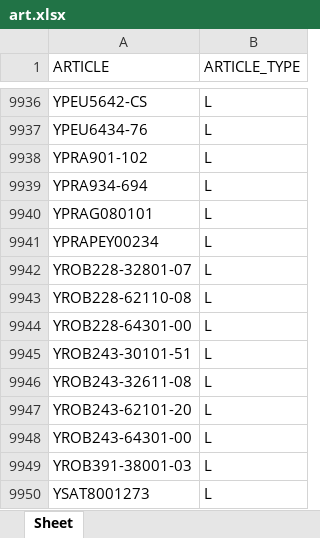
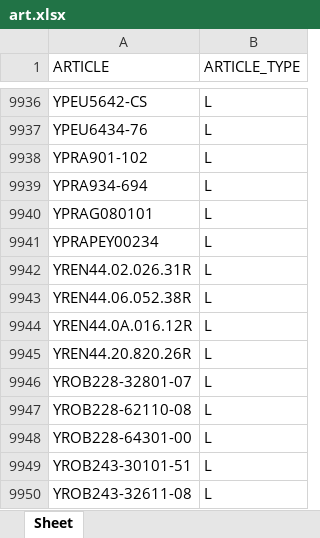
Before and after one commit to Maximuspotato/msfksu, an Excel workbook: public/powerbi/art.xlsx, sheet Sheet, drawn as a sheet; only a part is shown, gaps mark what is left out; the shorter side is filled out with more unchanged rows; values as stored, in another font and other column widths than the file's, no borders; the diff names each change by its address in the sheet, - before the commit and + after, or states it on an @@ line.

```diff
--- a/public/powerbi/art.xlsx (sheet Sheet)
+++ b/public/powerbi/art.xlsx (sheet Sheet)
+row 9942: YREN44.02.026.31R | L
+row 9943: YREN44.06.052.38R | L
+row 9944: YREN44.0A.016.12R | L
+row 9945: YREN44.20.820.26R | L
```
Also changed, not shown: public/powerbi/ap.xlsx, public/powerbi/apHead.xlsx, 5 other files.
